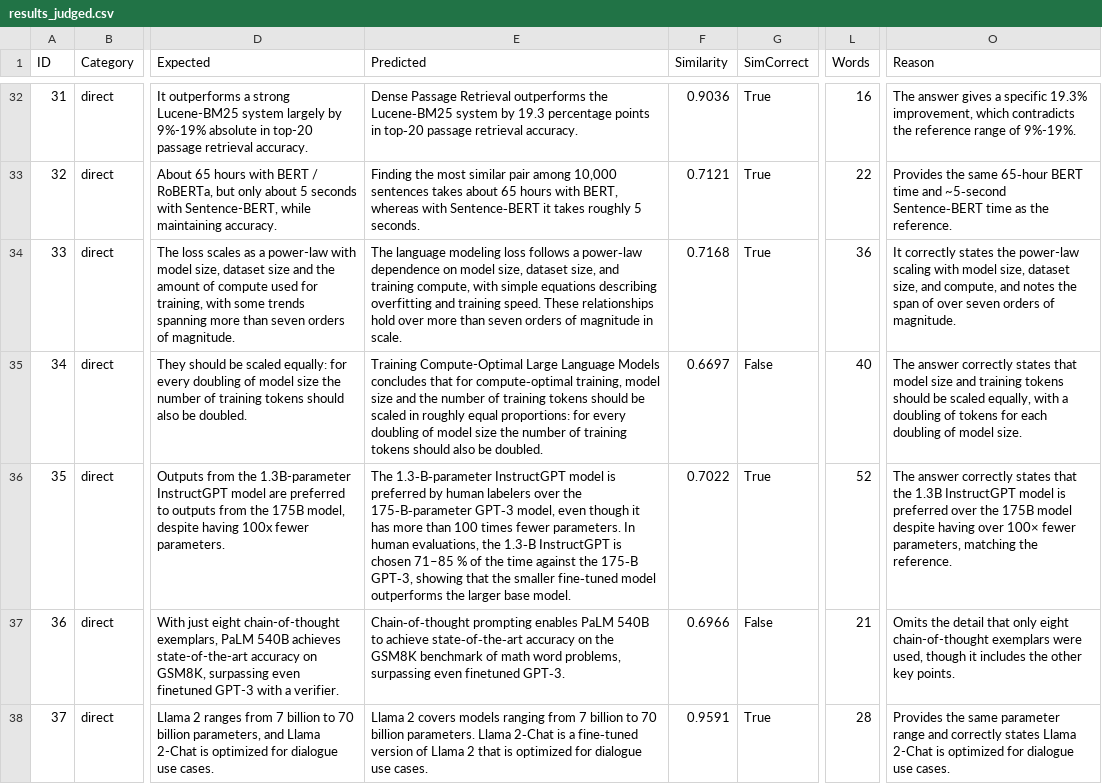
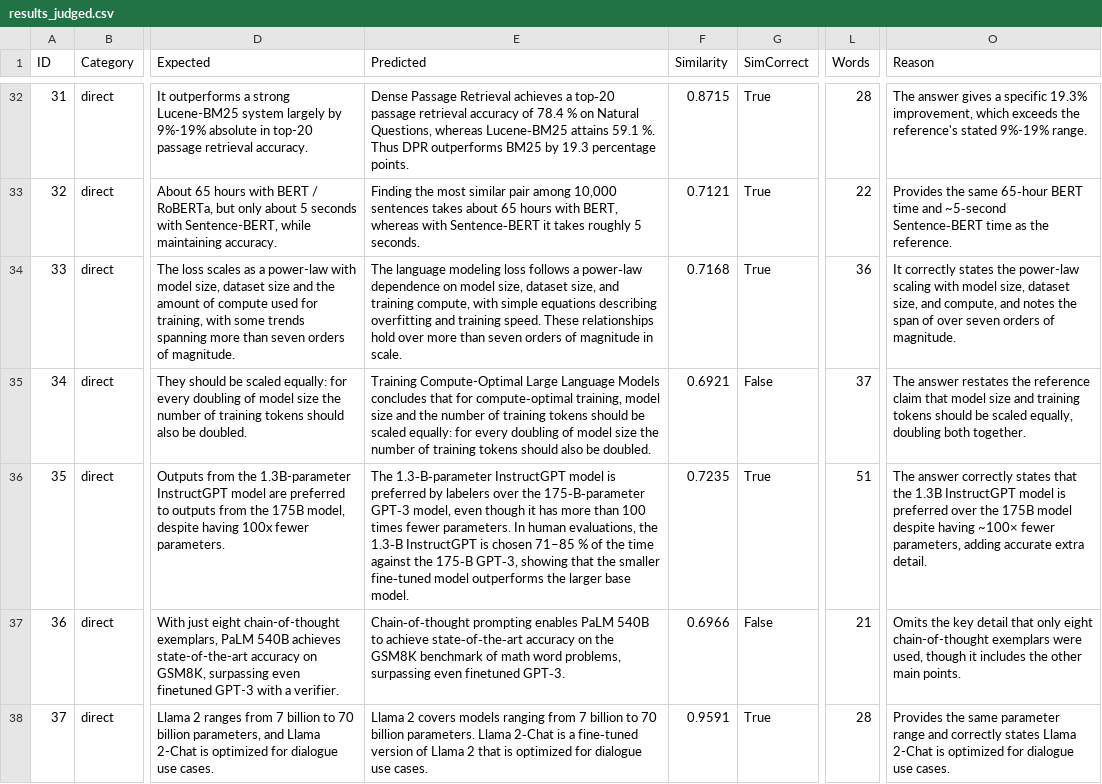
Before and after one commit to SanjaraT/ResearchGPT, a CSV file: evaluation/results_judged.csv, drawn as a sheet; only a part is shown, gaps mark what is left out; the diff covers the shown part only; the diff names each change by its address in the sheet, - before the commit and + after, or states it on an @@ line.

```diff
--- a/evaluation/results_judged.csv
+++ b/evaluation/results_judged.csv
-E32 (Predicted): …Passage Retrieval outperforms the Lucene‑BM25 system by 19.3 percentage points in top‑20 passage retrieval accuracy.
+E32 (Predicted): …Passage Retrieval achieves a top‑20 passage retrieval accuracy of 78.4 % on Natural Questions, whereas Lucene‑BM25 attains 59.1 %. Thus DPR outperforms BM25 by 19.3 percentage points.
-F32 (Similarity): 0.9036
+F32 (Similarity): 0.8715
-L32 (Words): 16
+L32 (Words): 28
-O32 (Reason): …improvement, which contradicts the reference range of 9%-19%.
+O32 (Reason): …improvement, which exceeds the reference's stated 9%-19% range.
-E35 (Predicted): …be scaled in roughly equal proportions: for every…
+E35 (Predicted): …be scaled equally: for every…
-F35 (Similarity): 0.6697
+F35 (Similarity): 0.6921
-L35 (Words): 40
+L35 (Words): 37
-O35 (Reason): The answer correctly states that model size and training tokens should be scaled equally, with a doubling of tokens for each doubling of model size.
+O35 (Reason): The answer restates the reference claim that model size and training tokens should be scaled equally, doubling both together.
-E36 (Predicted): …preferred by human labelers over…
+E36 (Predicted): …preferred by labelers over…
-F36 (Similarity): 0.7022
+F36 (Similarity): 0.7235
-L36 (Words): 52
+L36 (Words): 51
-O36 (Reason): …despite having over 100× fewer parameters, matching the reference.
+O36 (Reason): …despite having ~100× fewer parameters, adding accurate extra detail.
-O37 (Reason): Omits the detail that only eight chain-of-thought exemplars were used, though it includes the other key points.
+O37 (Reason): Omits the key detail that only eight chain-of-thought exemplars were used, though it includes the other main points.
```
Also changed, not shown: 180 edited cells elsewhere in this file, 1 other file.
